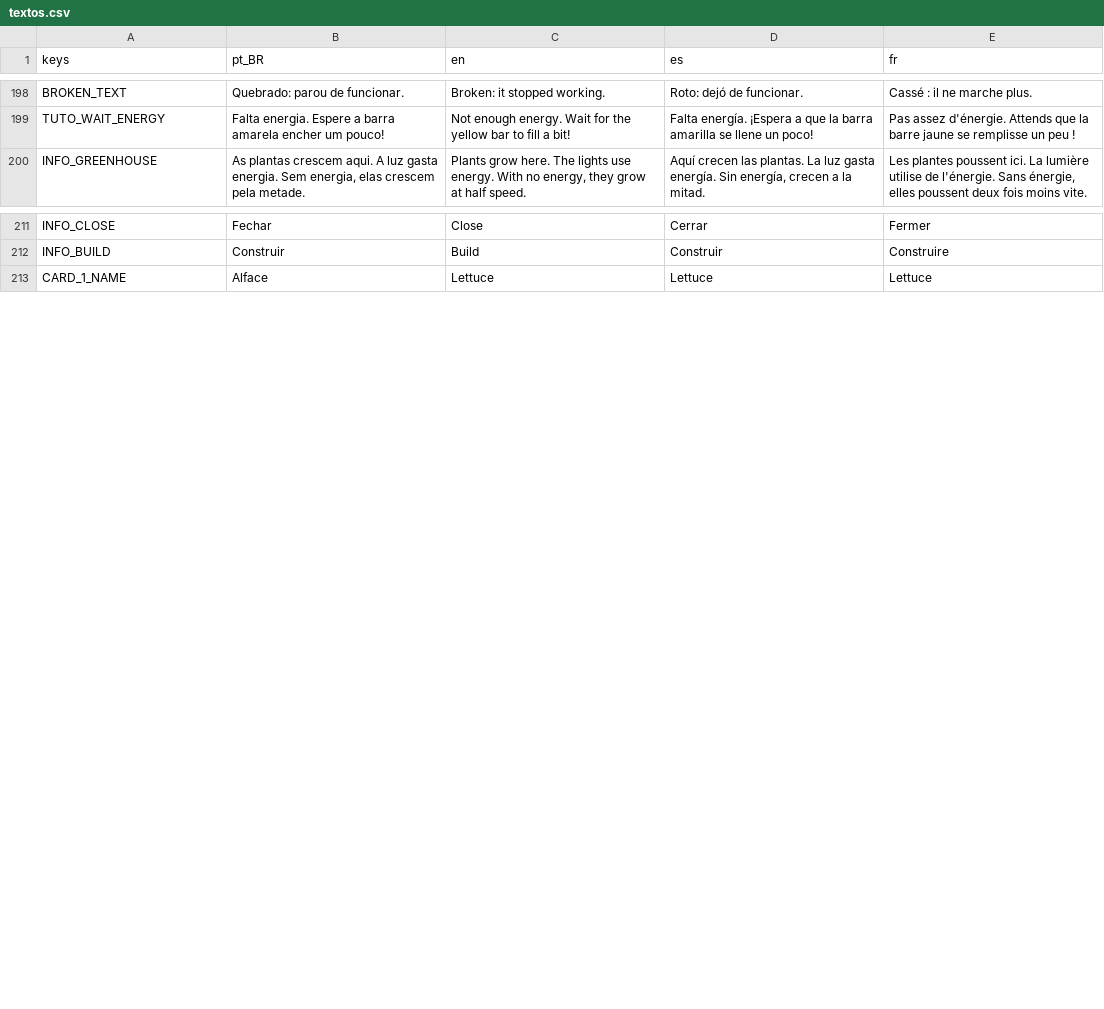
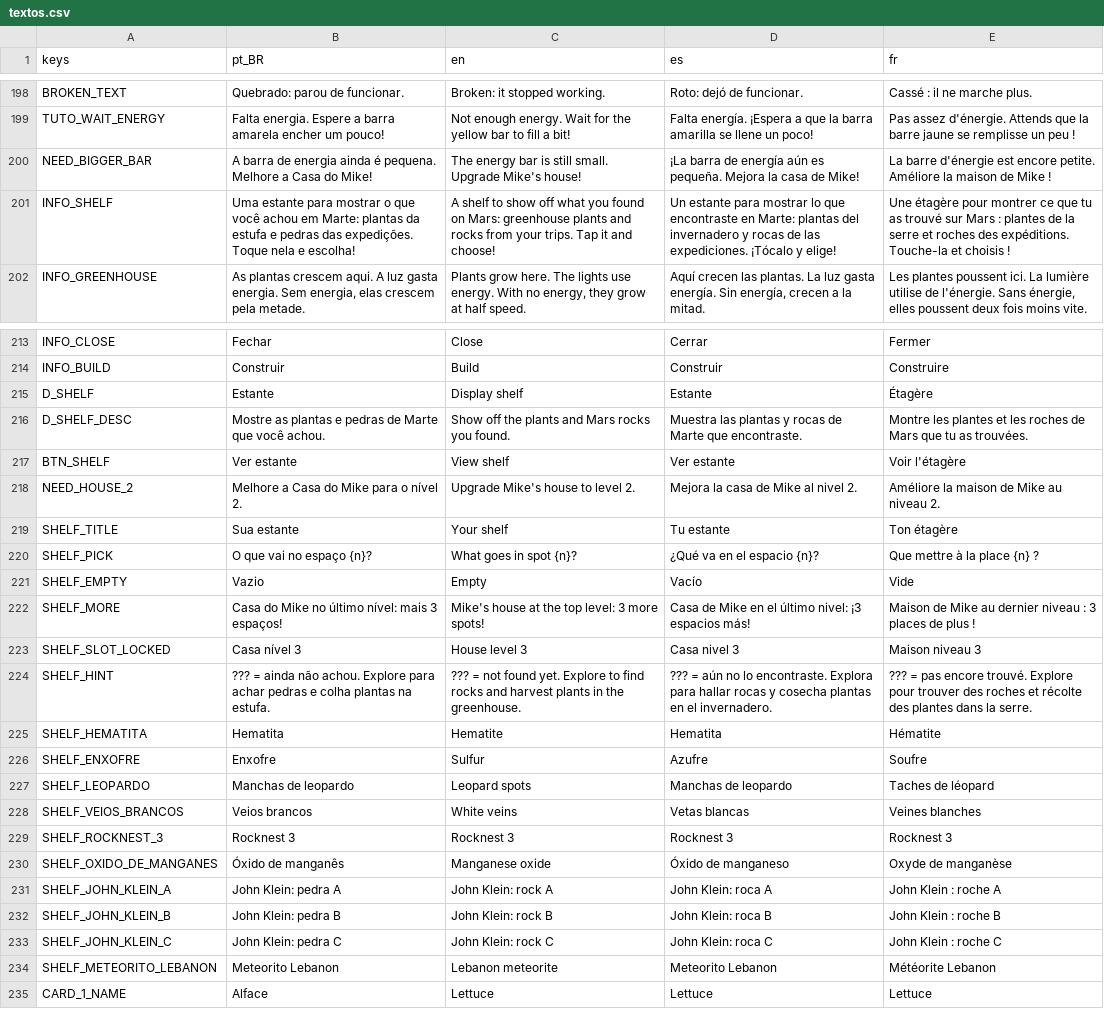
Before and after one commit to Out-Of-Space-Exception/mike-on-mars, a CSV file: jogo/data/textos.csv, drawn as a sheet; only a part is shown, gaps mark what is left out; the diff covers the shown part only; the diff names each change by its address in the sheet, - before the commit and + after, or states it on an @@ line.

```diff
--- a/jogo/data/textos.csv
+++ b/jogo/data/textos.csv
+row 200: NEED_BIGGER_BAR | A barra de energia ainda é pequena. Melhore a Casa do Mike! | The energy bar is still small. Upgrade Mike's house! | ¡La barra de energía aún es pequeña. Mejora la casa de Mike! | La barre d'énergie est encore petite. Améliore la maison de Mike !
+row 201: INFO_SHELF | Uma estante para mostrar o que você achou em Marte: plantas da estufa e pedras das expedições. Toque nela e escolha! | A shelf to show off what you found on Mars: greenhouse plants and rocks from your trips. Tap it and choose! | Un estante para mostrar lo que encontraste en Marte: plantas del invernadero y rocas de las expediciones. ¡Tócalo y elige! | Une étagère pour montrer ce que tu as trouvé sur Mars : plantes de la serre et roches des expéditions. Touche-la et choisis !
+row 215: D_SHELF | Estante | Display shelf | Estante | Étagère
+row 216: D_SHELF_DESC | Mostre as plantas e pedras de Marte que você achou. | Show off the plants and Mars rocks you found. | Muestra las plantas y rocas de Marte que encontraste. | Montre les plantes et les roches de Mars que tu as trouvées.
+row 217: BTN_SHELF | Ver estante | View shelf | Ver estante | Voir l'étagère
+row 218: NEED_HOUSE_2 | Melhore a Casa do Mike para o nível 2. | Upgrade Mike's house to level 2. | Mejora la casa de Mike al nivel 2. | Améliore la maison de Mike au niveau 2.
+row 219: SHELF_TITLE | Sua estante | Your shelf | Tu estante | Ton étagère
+row 220: SHELF_PICK | O que vai no espaço {n}? | What goes in spot {n}? | ¿Qué va en el espacio {n}? | Que mettre à la place {n} ?
+row 221: SHELF_EMPTY | Vazio | Empty | Vacío | Vide
+row 222: SHELF_MORE | Casa do Mike no último nível: mais 3 espaços! | Mike's house at the top level: 3 more spots! | Casa de Mike en el último nivel: ¡3 espacios más! | Maison de Mike au dernier niveau : 3 places de plus !
+row 223: SHELF_SLOT_LOCKED | Casa nível 3 | House level 3 | Casa nivel 3 | Maison niveau 3
+row 224: SHELF_HINT | ??? = ainda não achou. Explore para achar pedras e colha plantas na estufa. | ??? = not found yet. Explore to find rocks and harvest plants in the greenhouse. | ??? = aún no lo encontraste. Explora para hallar rocas y cosecha plantas en el invernadero. | ??? = pas encore trouvé. Explore pour trouver des roches et récolte des plantes dans la serre.
+row 225: SHELF_HEMATITA | Hematita | Hematite | Hematita | Hématite
+row 226: SHELF_ENXOFRE | Enxofre | Sulfur | Azufre | Soufre
+row 227: SHELF_LEOPARDO | Manchas de leopardo | Leopard spots | Manchas de leopardo | Taches de léopard
+row 228: SHELF_VEIOS_BRANCOS | Veios brancos | White veins | Vetas blancas | Veines blanches
+row 229: SHELF_ROCKNEST_3 | Rocknest 3 | Rocknest 3 | Rocknest 3 | Rocknest 3
+row 230: SHELF_OXIDO_DE_MANGANES | Óxido de manganês | Manganese oxide | Óxido de manganeso | Oxyde de manganèse
+row 231: SHELF_JOHN_KLEIN_A | John Klein: pedra A | John Klein: rock A | John Klein: roca A | John Klein : roche A
+row 232: SHELF_JOHN_KLEIN_B | John Klein: pedra B | John Klein: rock B | John Klein: roca B | John Klein : roche B
+row 233: SHELF_JOHN_KLEIN_C | John Klein: pedra C | John Klein: rock C | John Klein: roca C | John Klein : roche C
+row 234: SHELF_METEORITO_LEBANON | Meteorito Lebanon | Lebanon meteorite | Meteorito Lebanon | Météorite Lebanon
```
Also changed, not shown: 4 edited cells elsewhere in this file, conteudo/03-textos/textos.csv, 31 other files.
